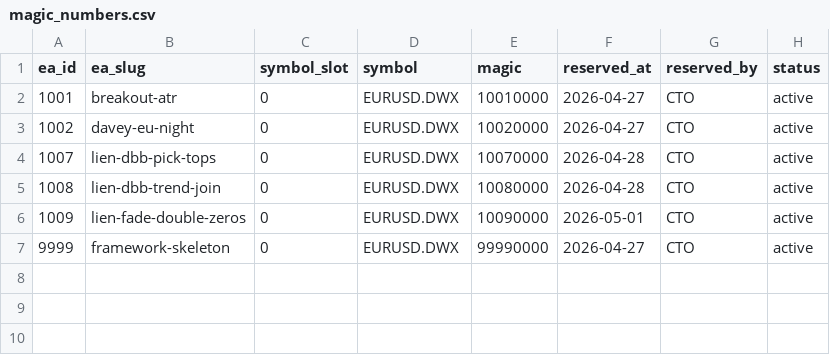
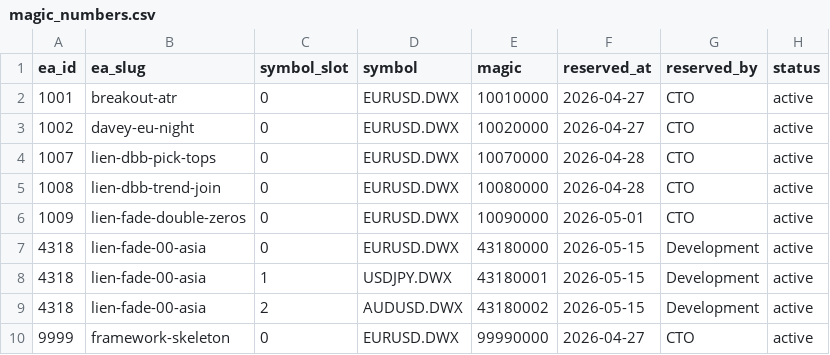
Before and after one commit to QuantMechanica/VPS-PortfolioBuild, a CSV file: framework/registry/magic_numbers.csv, drawn as a sheet.

Commit message:
build(ea): add QM5_SRC04_S18 lien-fade-00-asia from SRC04_S18 card

```diff
--- a/framework/registry/magic_numbers.csv
+++ b/framework/registry/magic_numbers.csv
@@ -6,2 +6,5 @@ ea_id,ea_slug,symbol_slot,symbol,magic,reserved_at,reserved_by,status
 1009,lien-fade-double-zeros,0,EURUSD.DWX,10090000,2026-05-01,CTO,active
+4318,lien-fade-00-asia,0,EURUSD.DWX,43180000,2026-05-15,Development,active
+4318,lien-fade-00-asia,1,USDJPY.DWX,43180001,2026-05-15,Development,active
+4318,lien-fade-00-asia,2,AUDUSD.DWX,43180002,2026-05-15,Development,active
 9999,framework-skeleton,0,EURUSD.DWX,99990000,2026-04-27,CTO,active
```
Also changed, not shown: framework/registry/ea_id_registry.csv, 5 other files.
